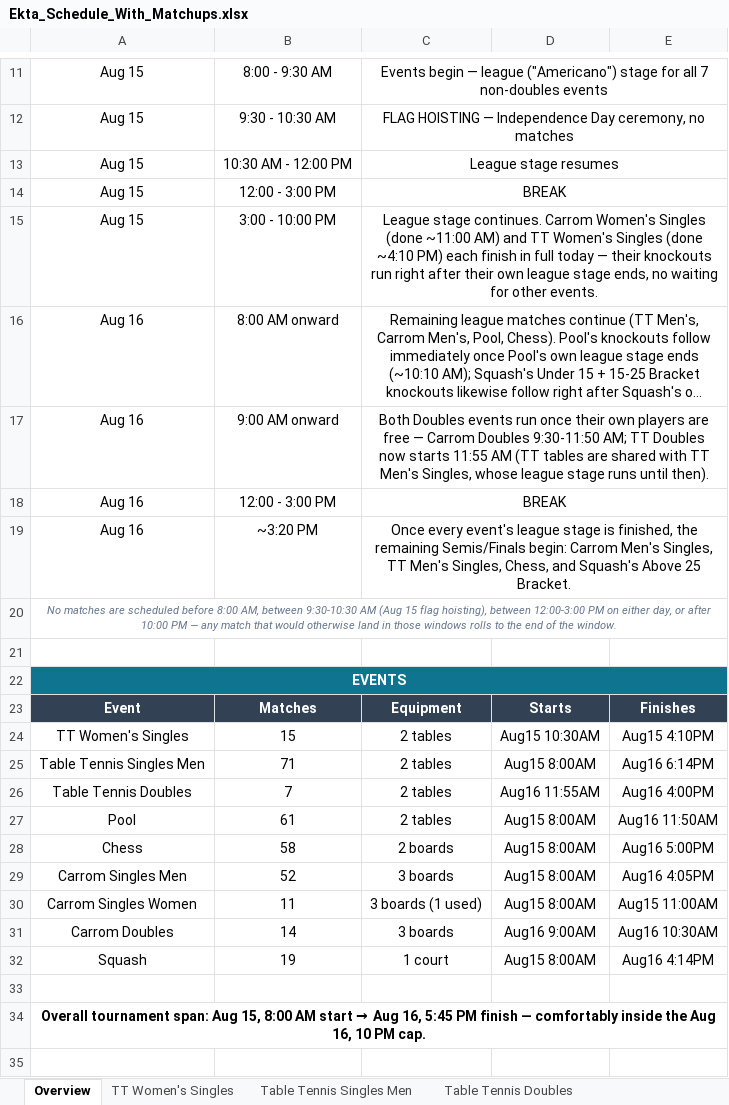
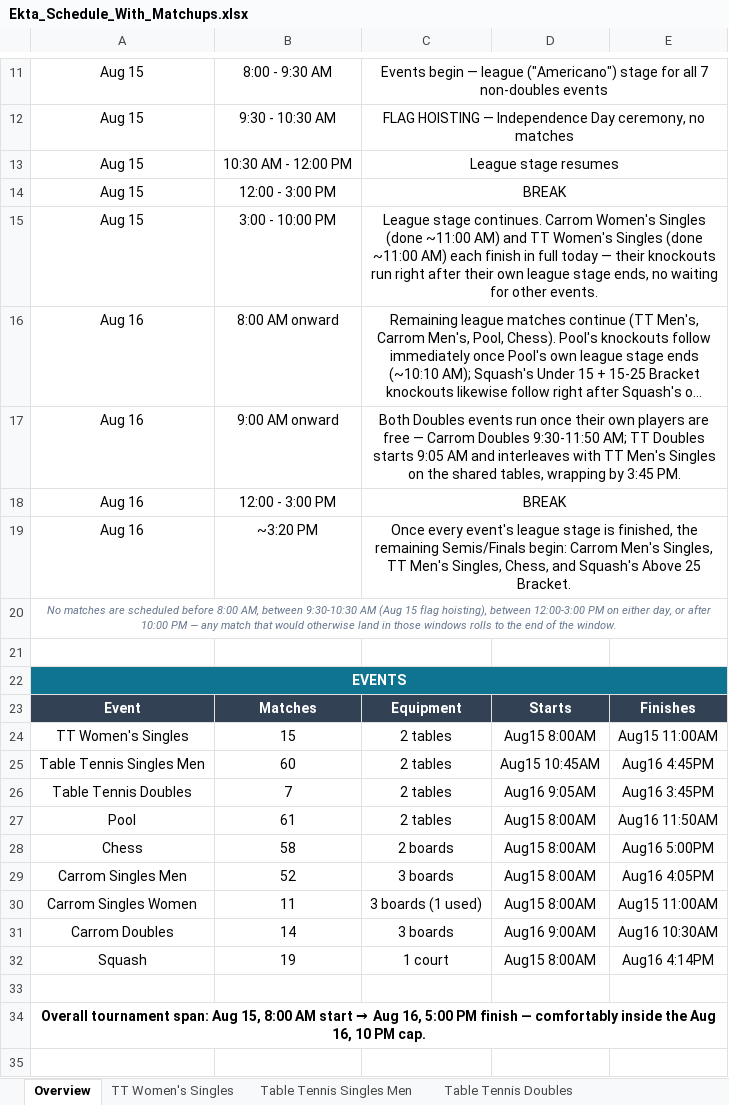
Before and after one commit to AnkitK1993/ekta-indoor-games, an Excel workbook: Ekta_Schedule_With_Matchups.xlsx, sheet Overview, drawn as a sheet; only a part is shown, gaps mark what is left out; long unchanged cells end in …; values as stored, in another font and other column widths than the file's, no borders; the diff names each change by its address in the sheet, - before the commit and + after, or states it on an @@ line.

```diff
--- a/Ekta_Schedule_With_Matchups.xlsx (sheet Overview)
+++ b/Ekta_Schedule_With_Matchups.xlsx (sheet Overview)
-C15: …Singles (done ~4:10 PM) each finish…
+C15: …Singles (done ~11:00 AM) each finish…
-C17: …TT Doubles now starts 11:55 AM (TT tables are shared with TT Men's Singles, whose league stage runs until then).
+C17: …TT Doubles starts 9:05 AM and interleaves with TT Men's Singles on the shared tables, wrapping by 3:45 PM.
-D24: Aug15 10:30AM
+D24: Aug15 8:00AM
-E24: Aug15 4:10PM
+E24: Aug15 11:00AM
-B25: 71
+B25: 60
-D25: Aug15 8:00AM
+D25: Aug15 10:45AM
-E25: Aug16 6:14PM
+E25: Aug16 4:45PM
-D26: Aug16 11:55AM
+D26: Aug16 9:05AM
-E26: Aug16 4:00PM
+E26: Aug16 3:45PM
-A34: …Aug 16, 5:45 PM finish…
+A34: …Aug 16, 5:00 PM finish…
```
Also changed, not shown: sheet Table Tennis Singles Men, sheet TT Women's Singles, sheet Table Tennis Doubles, 4 other files.
